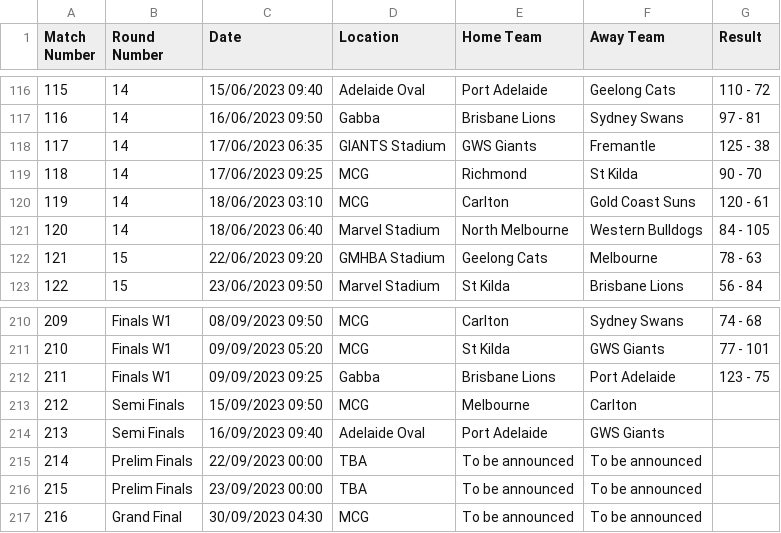
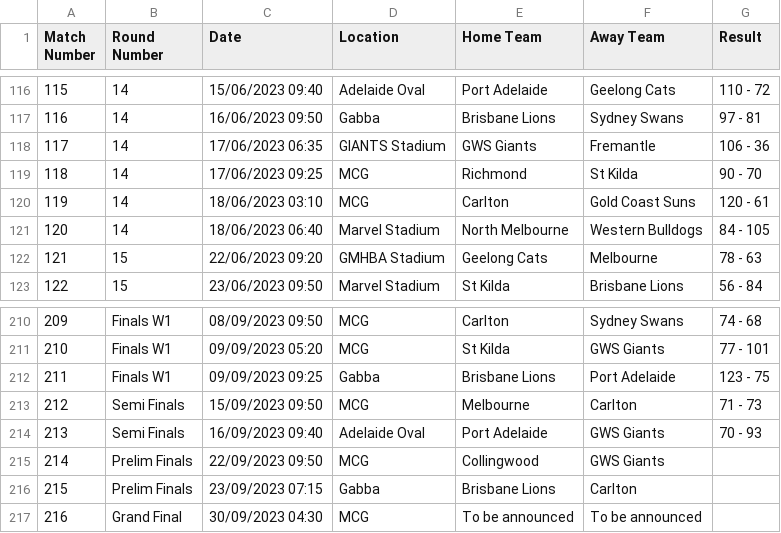
Before and after one commit to octonion/afl, a CSV file: csv/afl-2023-UTC.csv, drawn as a sheet; only a part is shown, gaps mark what is left out.

```diff
--- a/csv/afl-2023-UTC.csv
+++ b/csv/afl-2023-UTC.csv
@@ -117,3 +117,3 @@ Match Number,Round Number,Date,Location,Home Team,Away Team,Result
 116,14,16/06/2023 09:50,Gabba,Brisbane Lions,Sydney Swans,97 - 81
-117,14,17/06/2023 06:35,GIANTS Stadium,GWS Giants,Fremantle,125 - 38
+117,14,17/06/2023 06:35,GIANTS Stadium,GWS Giants,Fremantle,106 - 36
 118,14,17/06/2023 09:25,MCG,Richmond,St Kilda,90 - 70
@@ -212,6 +212,6 @@ Match Number,Round Number,Date,Location,Home Team,Away Team,Result
 211,Finals W1,09/09/2023 09:25,Gabba,Brisbane Lions,Port Adelaide,123 - 75
-212,Semi Finals,15/09/2023 09:50,MCG,Melbourne,Carlton,
-213,Semi Finals,16/09/2023 09:40,Adelaide Oval,Port Adelaide,GWS Giants,
-214,Prelim Finals,22/09/2023 00:00,TBA,To be announced,To be announced,
-215,Prelim Finals,23/09/2023 00:00,TBA,To be announced,To be announced,
+212,Semi Finals,15/09/2023 09:50,MCG,Melbourne,Carlton,71 - 73
+213,Semi Finals,16/09/2023 09:40,Adelaide Oval,Port Adelaide,GWS Giants,70 - 93
+214,Prelim Finals,22/09/2023 09:50,MCG,Collingwood,GWS Giants,
+215,Prelim Finals,23/09/2023 07:15,Gabba,Brisbane Lions,Carlton,
 216,Grand Final,30/09/2023 04:30,MCG,To be announced,To be announced,
```
Also changed, not shown: 5 other files.
